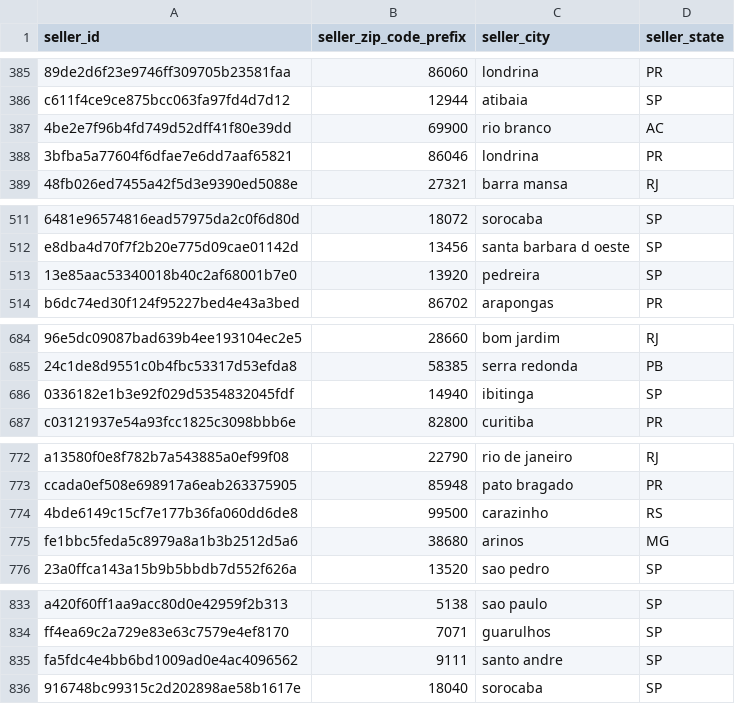
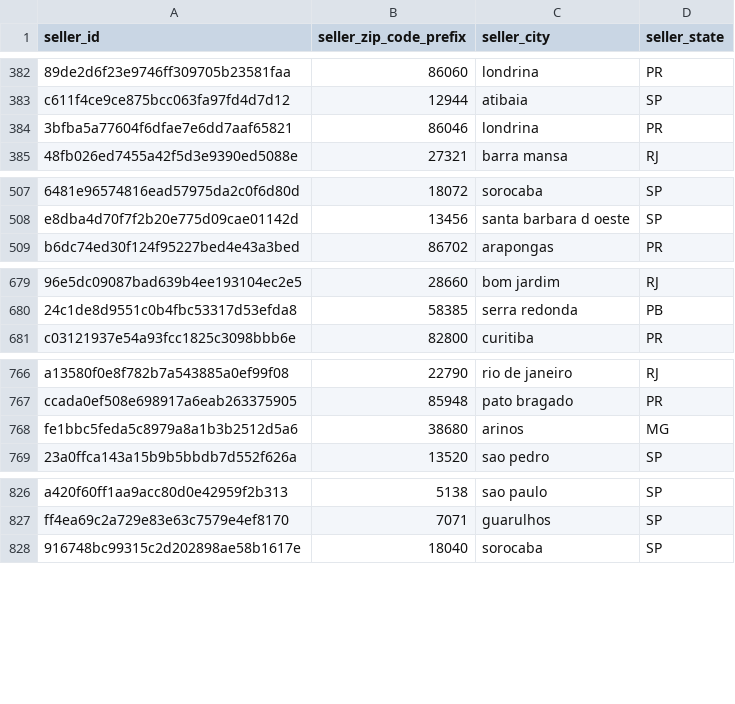
Before and after one commit to rickaof/Olist_Ecommerce_Analysis, a CSV file: data/processed/sellers.csv, drawn as a sheet; only a part is shown, gaps mark what is left out; the diff covers the shown part only; the diff names each change by its address in the sheet, - before the commit and + after, or states it on an @@ line.

```diff
--- a/data/processed/sellers.csv
+++ b/data/processed/sellers.csv
-row 387: 4be2e7f96b4fd749d52dff41f80e39dd | 69900 | rio branco | AC
-row 513: 13e85aac53340018b40c2af68001b7e0 | 13920 | pedreira | SP
-row 686: 0336182e1b3e92f029d5354832045fdf | 14940 | ibitinga | SP
-row 774: 4bde6149c15cf7e177b36fa060dd6de8 | 99500 | carazinho | RS
-row 835: fa5fdc4e4bb6bd1009ad0e4ac4096562 | 9111 | santo andre | SP
```
Also changed, not shown: 22 removed rows elsewhere in this file, 3 other files.
